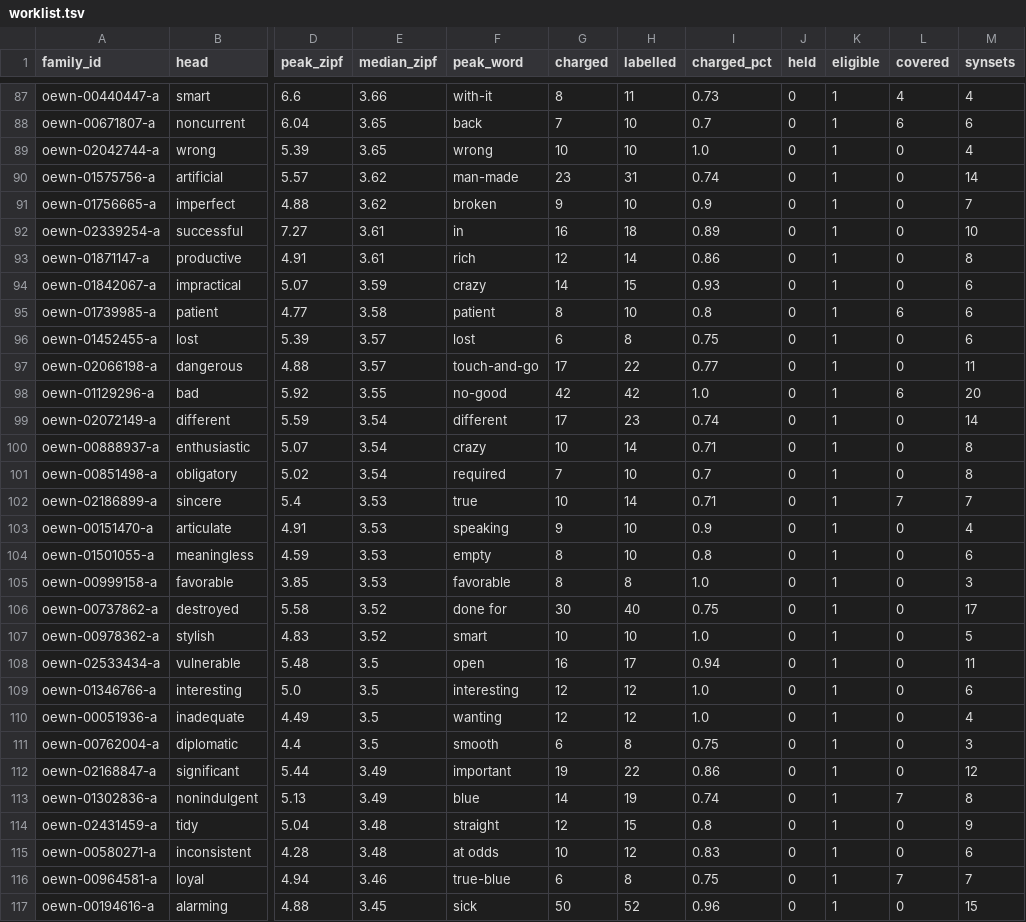
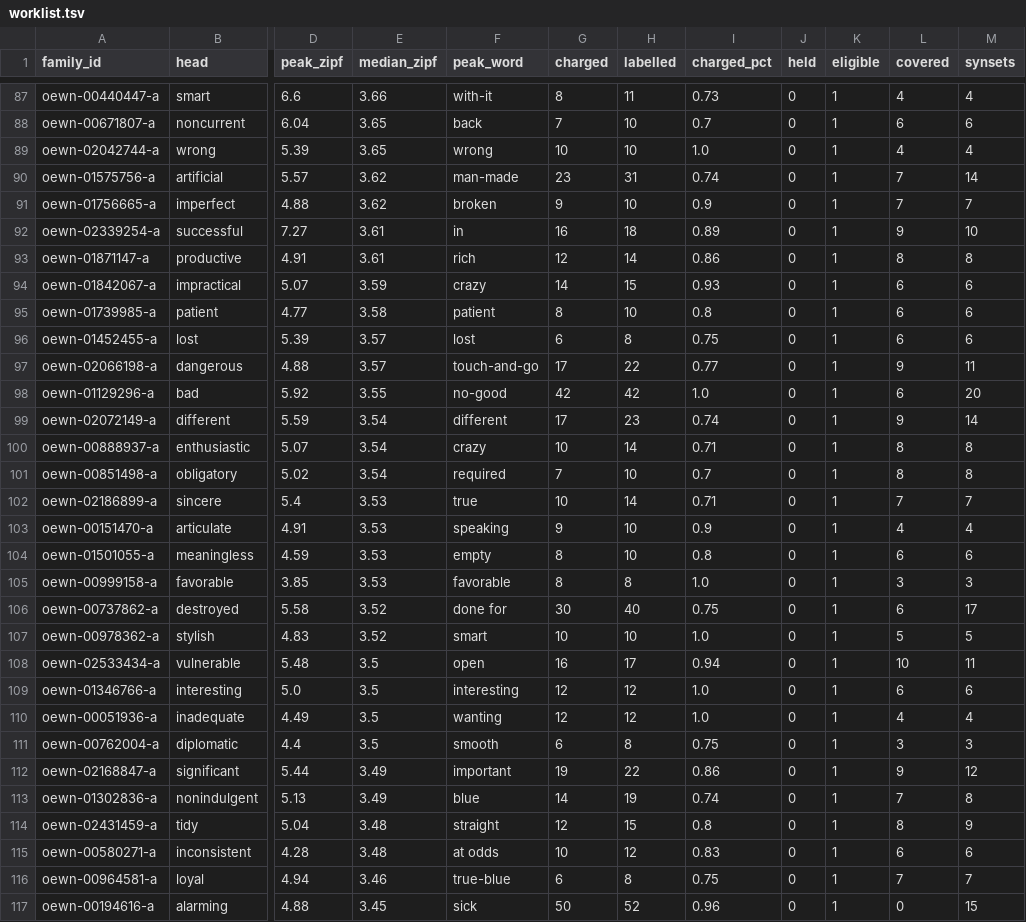
Before and after one commit to Roviicc/ColorDict, a TSV file: data/worklist.tsv, drawn as a sheet; only a part is shown, gaps mark what is left out; the diff covers the shown part only; the diff names each change by its address in the sheet, - before the commit and + after, or states it on an @@ line.

```diff
--- a/data/worklist.tsv
+++ b/data/worklist.tsv
-L89 (covered): 0
+L89 (covered): 4
-L90:L91 (covered): 0
+L90:L91 (covered): 7
-L92 (covered): 0
+L92 (covered): 9
-L93 (covered): 0
+L93 (covered): 8
-L94 (covered): 0
+L94 (covered): 6
-L96 (covered): 0
+L96 (covered): 6
-L97 (covered): 0
+L97 (covered): 9
-L99 (covered): 0
+L99 (covered): 9
-L100:L101 (covered): 0
+L100:L101 (covered): 8
-L103 (covered): 0
+L103 (covered): 4
-L104 (covered): 0
+L104 (covered): 6
-L105 (covered): 0
+L105 (covered): 3
-L106 (covered): 0
+L106 (covered): 6
-L107 (covered): 0
+L107 (covered): 5
-L108 (covered): 0
+L108 (covered): 10
-L109 (covered): 0
+L109 (covered): 6
-L110 (covered): 0
+L110 (covered): 4
-L111 (covered): 0
+L111 (covered): 3
-L112 (covered): 0
+L112 (covered): 9
-L114 (covered): 0
+L114 (covered): 8
-L115 (covered): 0
+L115 (covered): 6
```
Also changed, not shown: 1 edited cell elsewhere in this file, 21 other files.
